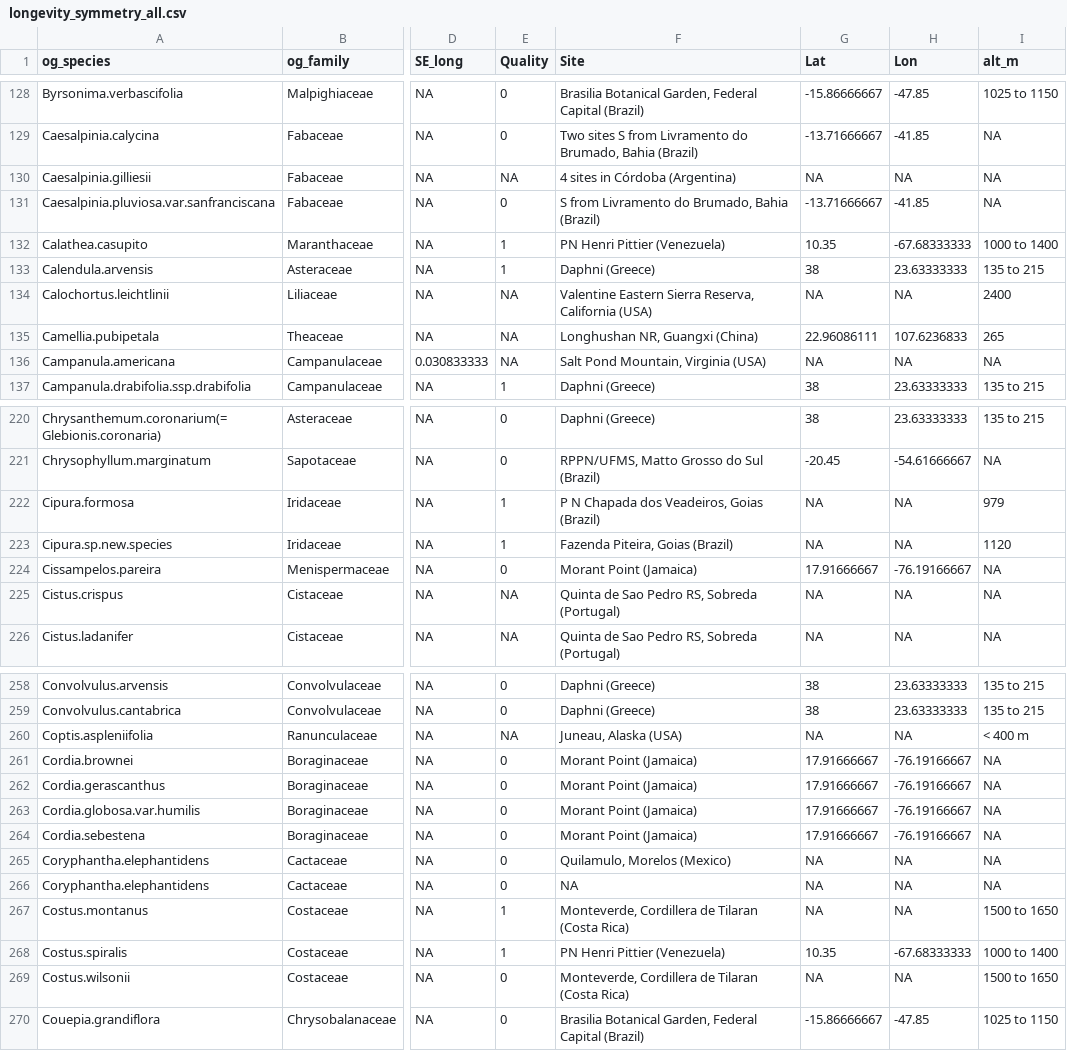
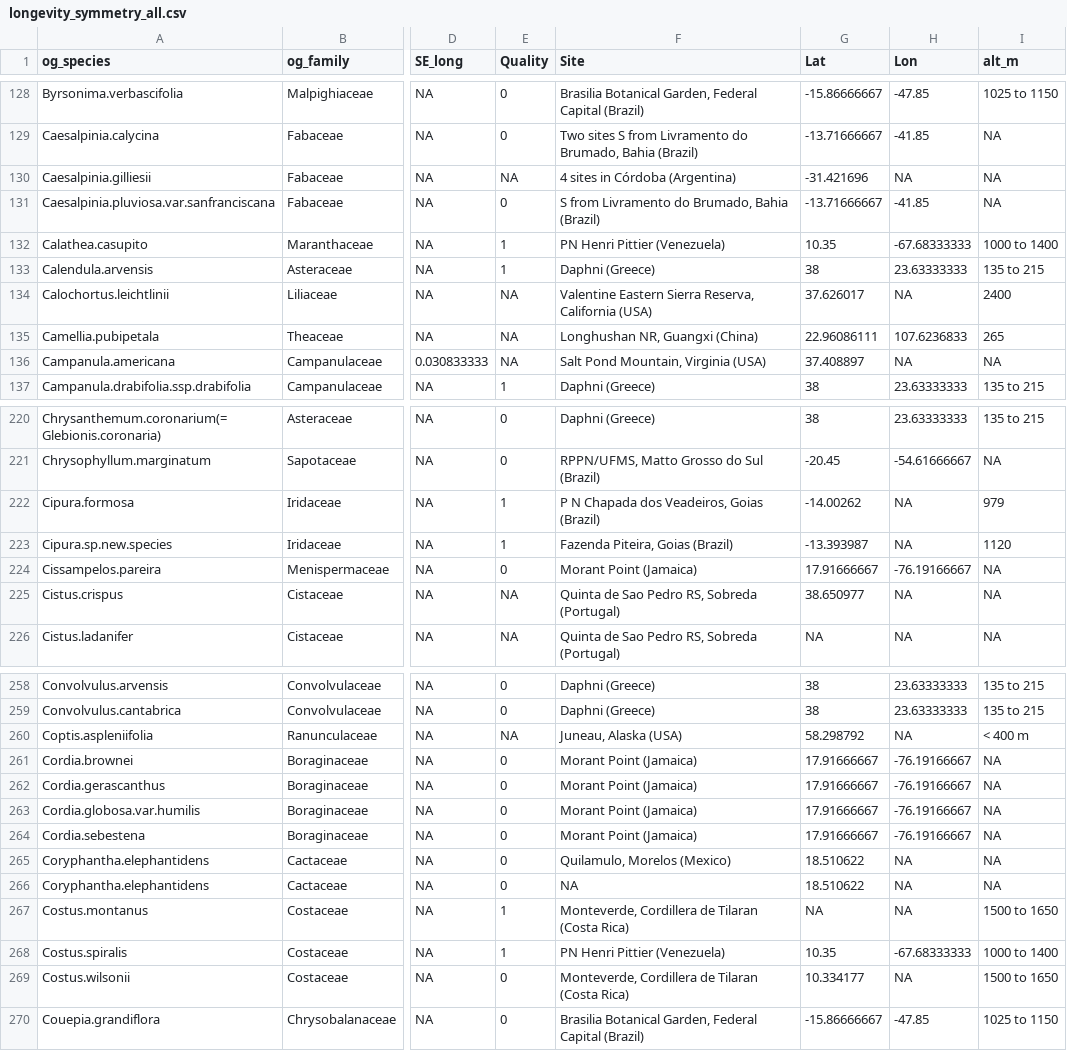
Before and after one commit to rubysaltbush/floral-longevity, a CSV file: data_output/longevity_symmetry_all.csv, drawn as a sheet; only a part is shown, gaps mark what is left out; the diff covers the shown part only; the diff names each change by its address in the sheet, - before the commit and + after, or states it on an @@ line.

```diff
--- a/data_output/longevity_symmetry_all.csv
+++ b/data_output/longevity_symmetry_all.csv
-G130 (Lat): NA
+G130 (Lat): -31.421696
-G134 (Lat): NA
+G134 (Lat): 37.626017
-G136 (Lat): NA
+G136 (Lat): 37.408897
-G222 (Lat): NA
+G222 (Lat): -14.00262
-G223 (Lat): NA
+G223 (Lat): -13.393987
-G225 (Lat): NA
+G225 (Lat): 38.650977
-G260 (Lat): NA
+G260 (Lat): 58.298792
-G265:G266 (Lat): NA
+G265:G266 (Lat): 18.510622
-G269 (Lat): NA
+G269 (Lat): 10.334177
```
Also changed, not shown: 56 edited cells elsewhere in this file, data_input/latitude_dataentry.csv, 3 other files.
